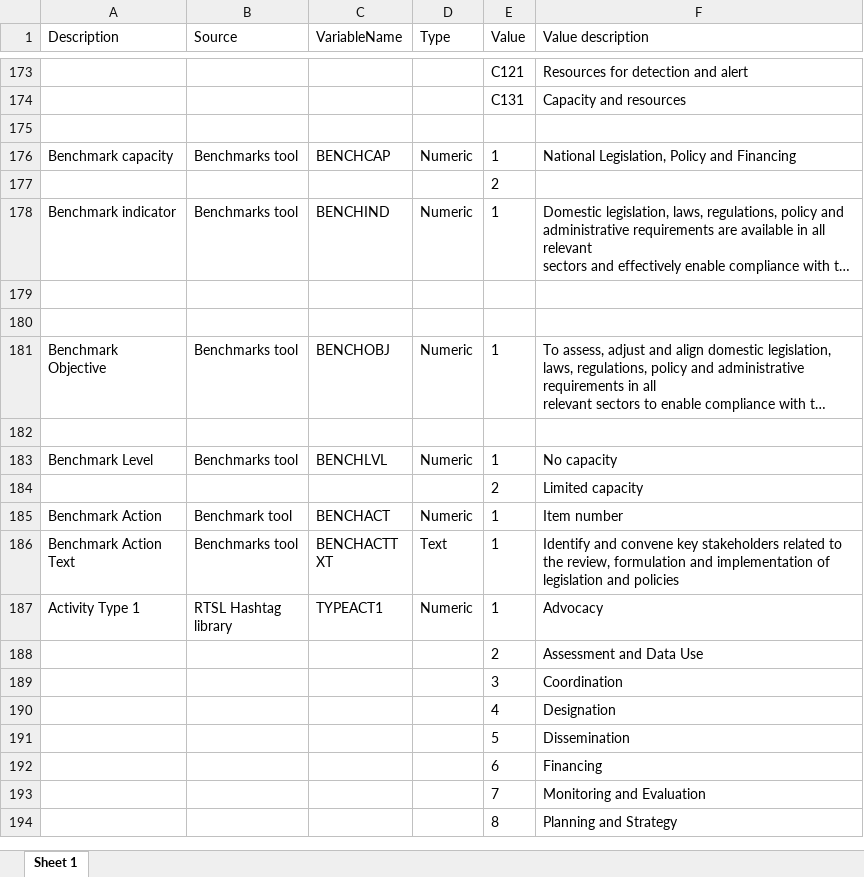
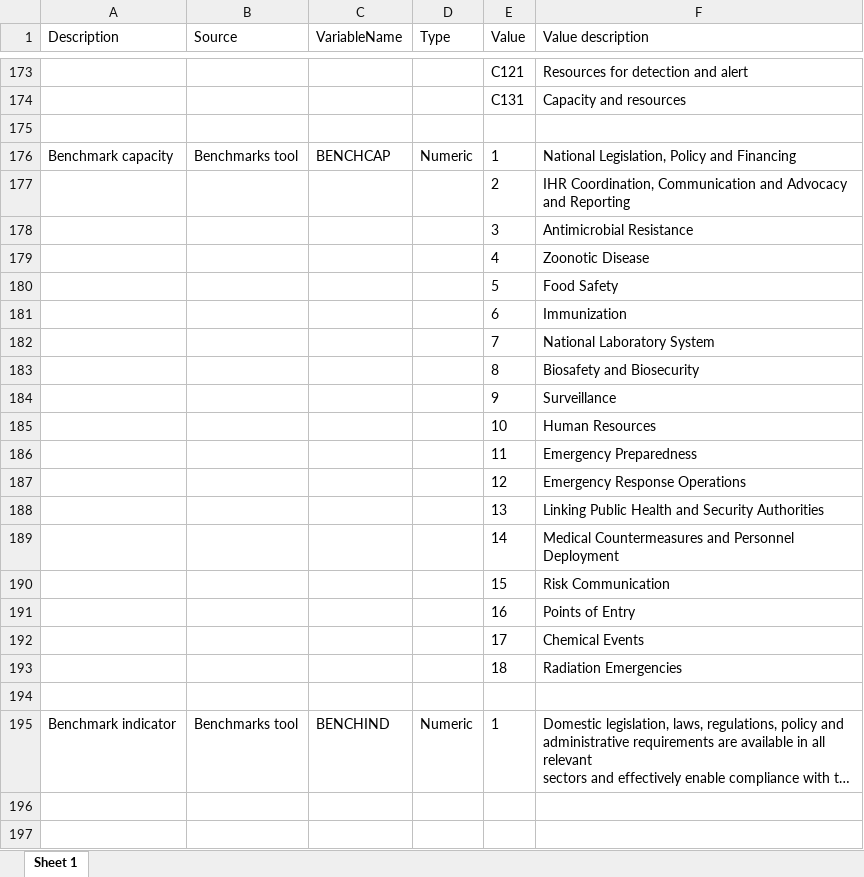
Before and after one commit to resolvetosavelives/benchmarks, an Excel workbook: data/Data Dictionary.xlsx, sheet Sheet 1, drawn as a sheet; only a part is shown, gaps mark what is left out; the shorter side is filled out with more unchanged rows; long unchanged cells end in …; values as stored, in another font and other column widths than the file's, no borders; charts and pictures not drawn; addresses are those after the commit; the diff names each change by its address in the sheet, - before the commit and + after, or states it on an @@ line.

Commit message:
Add a rails task that exports survey #15 into excel
15 is hard-coded because it's a known good one on my system. Could be
anything.

```diff
--- a/data/Data Dictionary.xlsx (sheet Sheet 1)
+++ b/data/Data Dictionary.xlsx (sheet Sheet 1)
+row 177:  |  |  |  | 2 | IHR Coordination, Communication and Advocacy and Reporting
+row 178:  |  |  |  | 3 | Antimicrobial Resistance
+row 179:  |  |  |  | 4 | Zoonotic Disease
+row 180:  |  |  |  | 5 | Food Safety
+row 181:  |  |  |  | 6 | Immunization
+row 182:  |  |  |  | 7 | National Laboratory System
+row 183:  |  |  |  | 8 | Biosafety and Biosecurity
+row 184:  |  |  |  | 9 | Surveillance
+row 185:  |  |  |  | 10 | Human Resources
+row 186:  |  |  |  | 11 | Emergency Preparedness
+row 187:  |  |  |  | 12 | Emergency Response Operations
+row 188:  |  |  |  | 13 | Linking Public Health and Security Authorities
+row 189:  |  |  |  | 14 | Medical Countermeasures and Personnel Deployment
+row 190:  |  |  |  | 15 | Risk Communication
+row 191:  |  |  |  | 16 | Points of Entry
+row 192:  |  |  |  | 17 | Chemical Events
+row 193:  |  |  |  | 18 | Radiation Emergencies
-E194 (Value): 2
+E194 (Value): (empty)
```
Also changed, not shown: charts or pictures, 2 other files.
